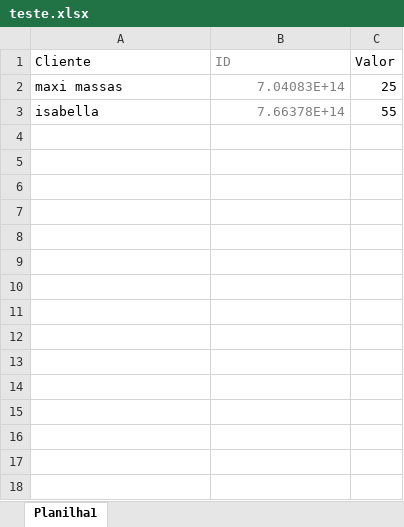
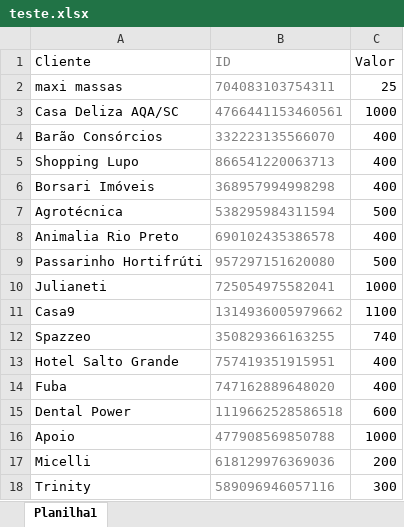
Before and after one commit to nelpno/automacao_teste, an Excel workbook: teste.xlsx, sheet Planilha1, drawn as a sheet; values as stored, in another font and other column widths than the file's, no borders; removed rows and columns are numbered as before the commit, all else as after; the diff names each change by its address in the sheet, - before the commit and + after, or states it on an @@ line.

```diff
--- a/teste.xlsx (sheet Planilha1)
+++ b/teste.xlsx (sheet Planilha1)
-B2 (ID): 7.04083E+14
+B2 (ID): 704083103754311
-row 3: isabella | 7.66378E+14 | 55
+row 3: Casa Deliza AQA/SC | 4766441153460561 | 1000
+row 4: Barão Consórcios | 332223135566070 | 400
+row 5: Shopping Lupo | 866541220063713 | 400
+row 6: Borsari Imóveis | 368957994998298 | 400
+row 7: Agrotécnica | 538295984311594 | 500
+row 8: Animalia Rio Preto | 690102435386578 | 400
+row 9: Passarinho Hortifrúti | 957297151620080 | 500
+row 10: Julianeti | 725054975582041 | 1000
+row 11: Casa9 | 1314936005979662 | 1100
+row 12: Spazzeo | 350829366163255 | 740
+row 13: Hotel Salto Grande | 757419351915951 | 400
+row 14: Fuba | 747162889648020 | 400
+row 15: Dental Power | 1119662528586518 | 600
+row 16: Apoio | 477908569850788 | 1000
+row 17: Micelli | 618129976369036 | 200
+row 18: Trinity | 589096946057116 | 300
```
Also changed, not shown: 10 other files.
